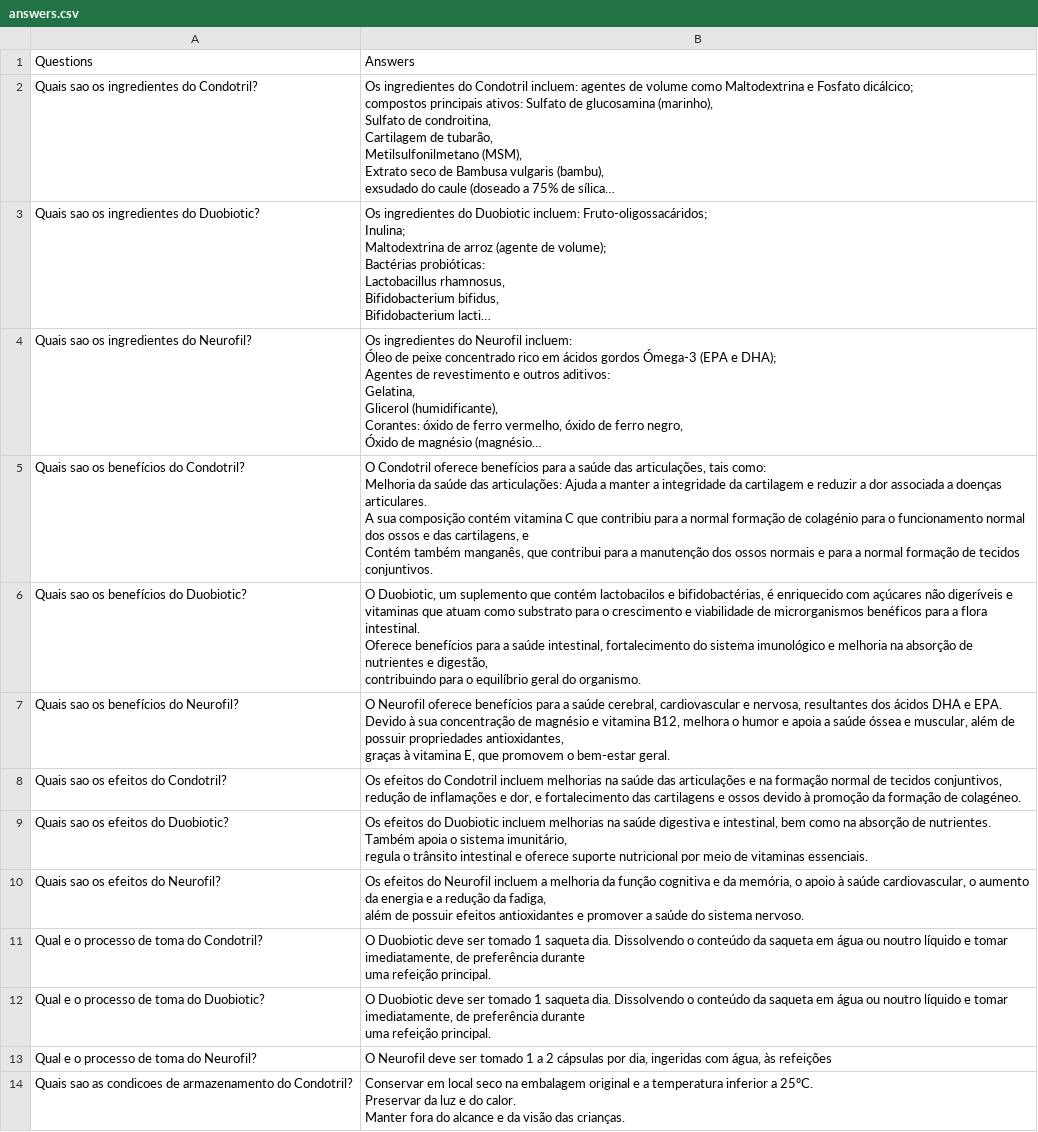
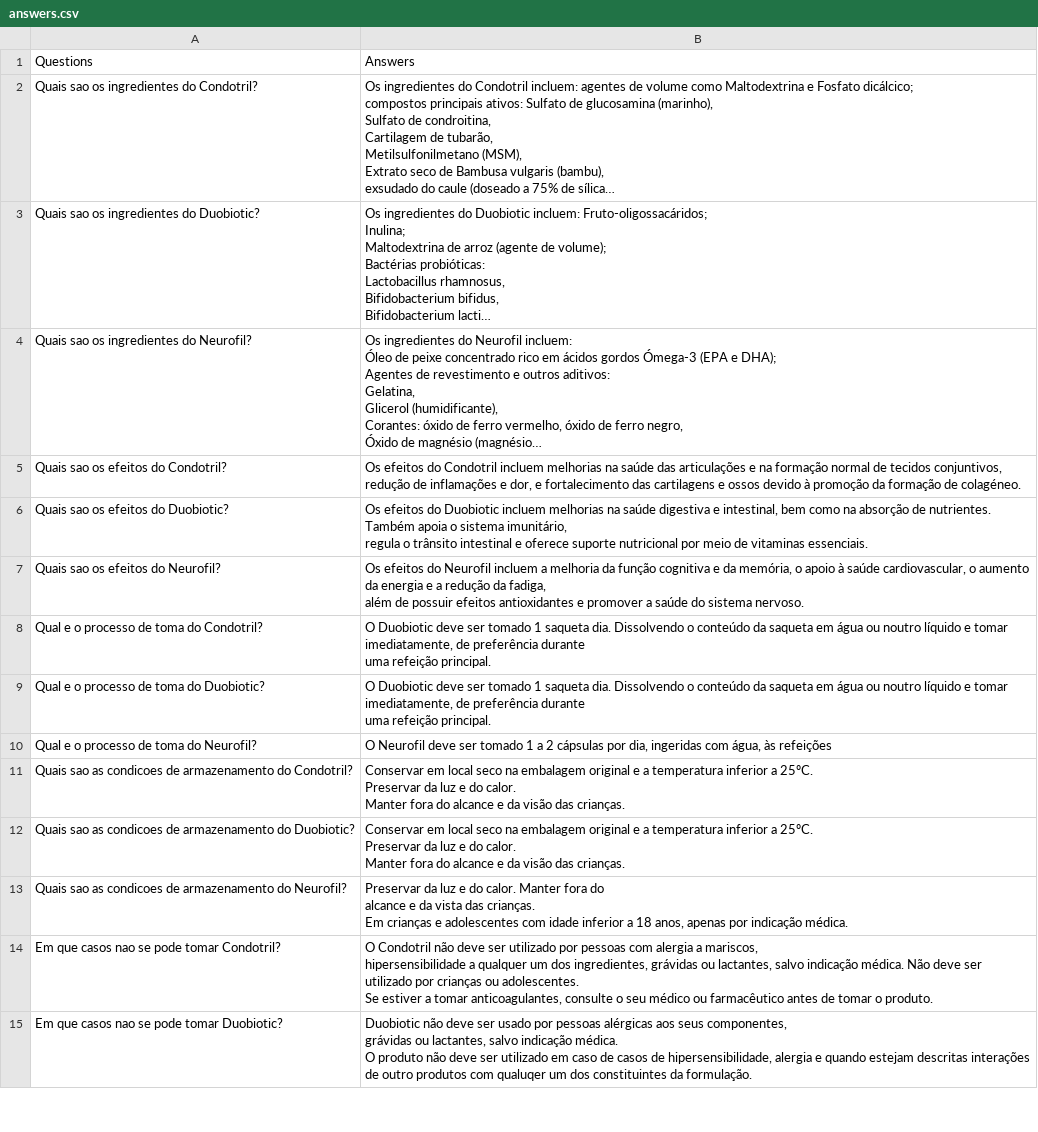
Before and after one commit to CatarinaCosta02/MyPharmaChatbot, a CSV file: chatbot_example/answers.csv, drawn as a sheet; only a part is shown; the shorter side is filled out with more unchanged rows; long unchanged cells end in …; ↵ is a line break in a cell; the diff names each change by its address in the sheet, - before the commit and + after, or states it on an @@ line.

```diff
--- a/chatbot_example/answers.csv
+++ b/chatbot_example/answers.csv
-row 5: Quais sao os benefícios do Condotril? | O Condotril oferece benefícios para a saúde das articulações, tais como: ↵ Melhoria da saúde das articulações: Ajuda a manter a integridade da cartilagem e reduzir a dor associada a doenças articulares. ↵ A sua composição contém vitamina C que contribiu para a normal formação de colagénio para o funcionamento normal dos ossos e das cartilagens, e ↵ Contém também manganês, que contribui para a manutenção dos ossos normais e para a normal formação de tecidos conjuntivos.
-row 6: Quais sao os benefícios do Duobiotic? | O Duobiotic, um suplemento que contém lactobacilos e bifidobactérias, é enriquecido com açúcares não digeríveis e vitaminas que atuam como substrato para o crescimento e viabilidade de microrganismos benéficos para a flora intestinal. ↵ Oferece benefícios para a saúde intestinal, fortalecimento do sistema imunológico e melhoria na absorção de nutrientes e digestão, ↵ contribuindo para o equilíbrio geral do organismo.
-row 7: Quais sao os benefícios do Neurofil? | O Neurofil oferece benefícios para a saúde cerebral, cardiovascular e nervosa, resultantes dos ácidos DHA e EPA. ↵ Devido à sua concentração de magnésio e vitamina B12, melhora o humor e apoia a saúde óssea e muscular, além de possuir propriedades antioxidantes, ↵ graças à vitamina E, que promovem o bem-estar geral.
```
Also changed, not shown: 2 other files.
